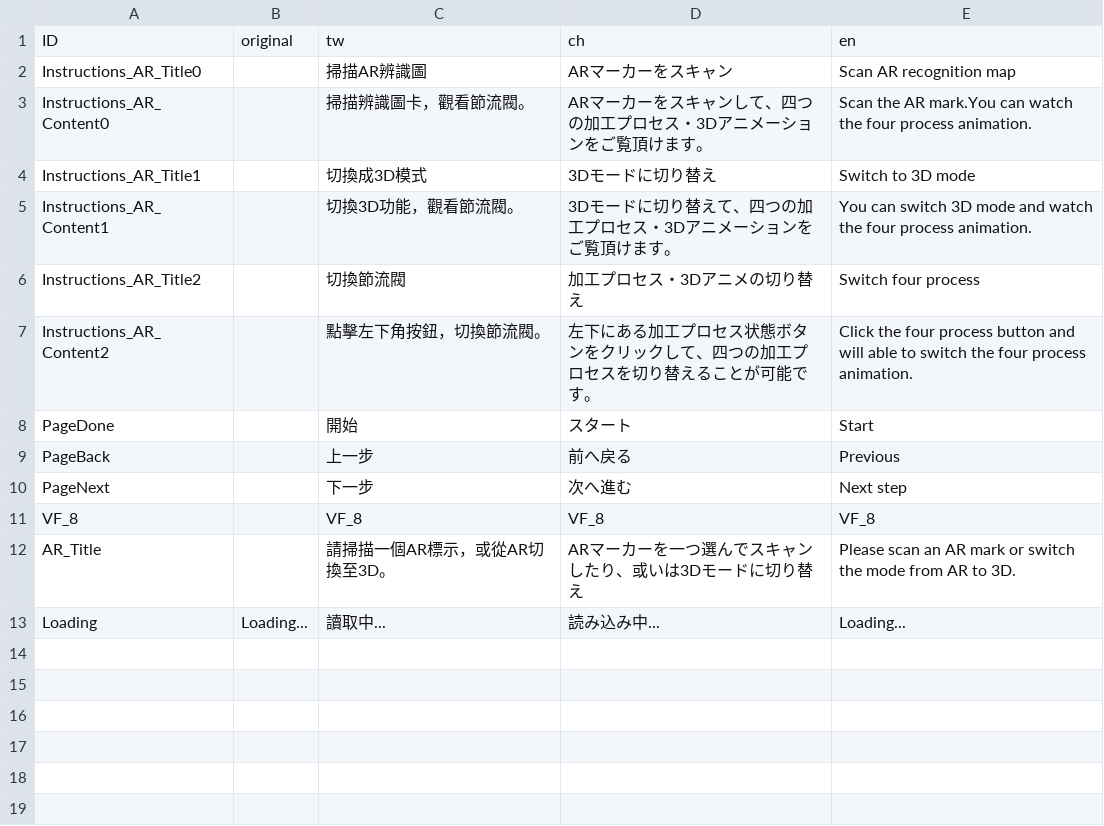
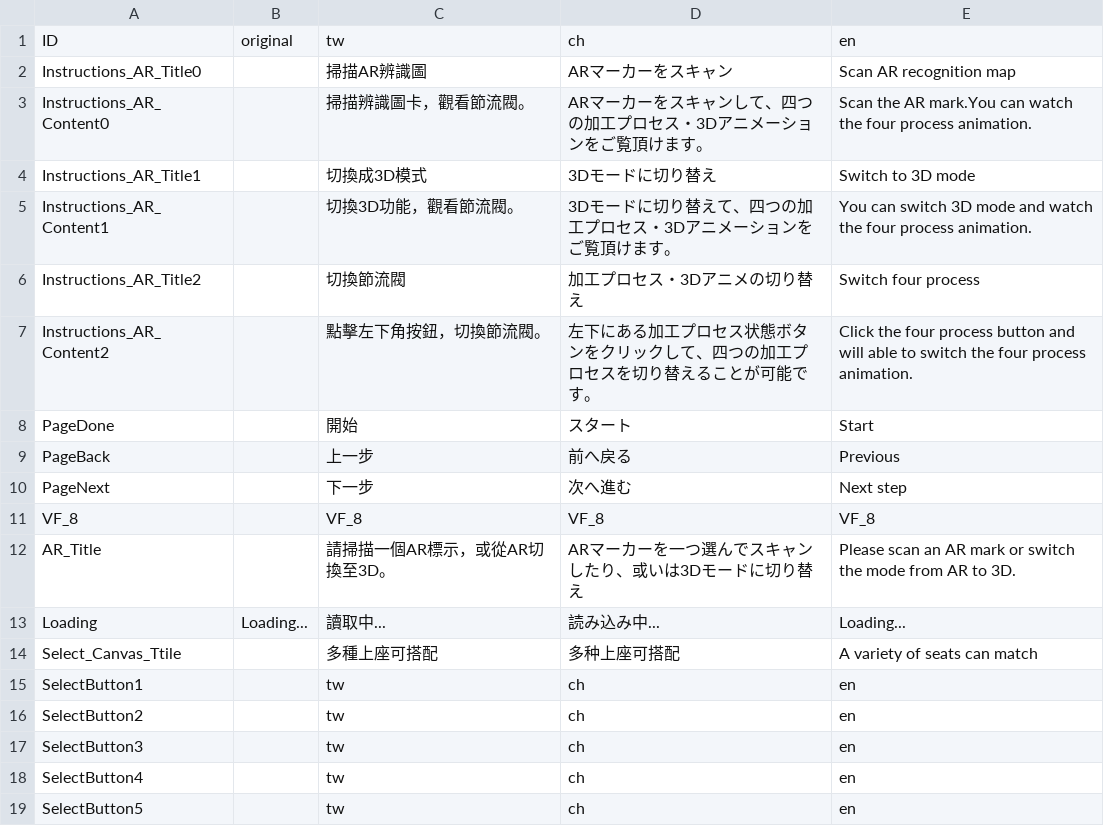
Before and after one commit to WhatsNowStudio/ValueValves, a CSV file: Assets/Resources/AR.csv, drawn as a sheet; the diff names each change by its address in the sheet, - before the commit and + after, or states it on an @@ line.

```diff
--- a/Assets/Resources/AR.csv
+++ b/Assets/Resources/AR.csv
+row 14: Select_Canvas_Ttile |  | 多種上座可搭配 | 多种上座可搭配 | A variety of seats can match
+row 15: SelectButton1 |  | tw | ch | en
+row 16: SelectButton2 |  | tw | ch | en
+row 17: SelectButton3 |  | tw | ch | en
+row 18: SelectButton4 |  | tw | ch | en
+row 19: SelectButton5 |  | tw | ch | en
```
Also changed, not shown: 54 other files.
